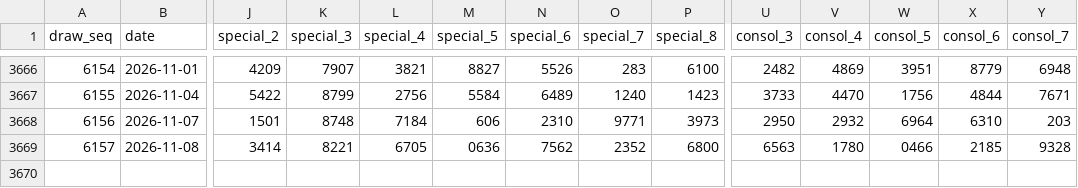
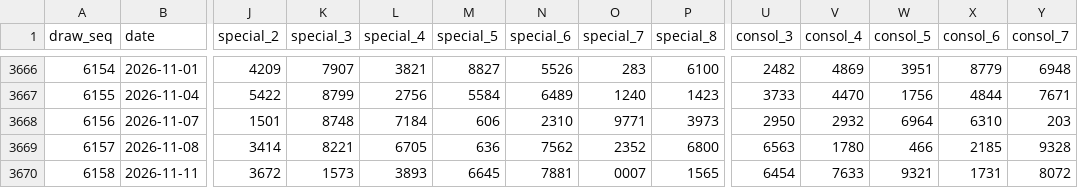
Before and after one commit to riverbird83/malaysia-4d, a CSV file: data/damacai_draws.csv, drawn as a sheet; only a part is shown, gaps mark what is left out; rows hold the shown columns only; the diff names each change by its address in the sheet, - before the commit and + after, or states it on an @@ line.

```diff
--- a/data/damacai_draws.csv
+++ b/data/damacai_draws.csv
-M3669 (special_5): 0636
+M3669 (special_5): 636
-W3669 (consol_5): 0466
+W3669 (consol_5): 466
+row 3670: 6158 | 2026-11-11 | 3672 | 1573 | 3893 | 6645 | 7881 | 0007 | 1565 | 6454 | 7633 | 9321 | 1731 | 8072
```
Also changed, not shown: data/magnum_draws.csv, data/sportstoto_draws.csv, 4 other files.
